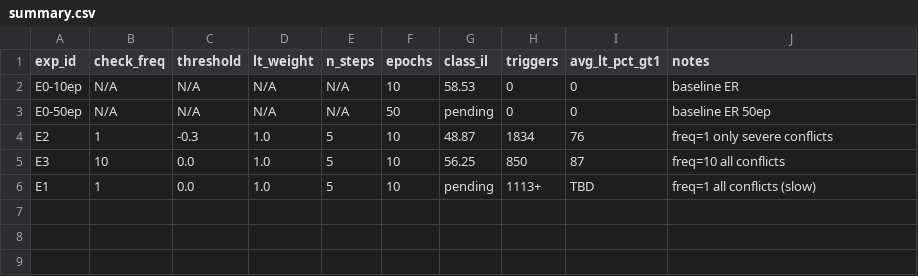
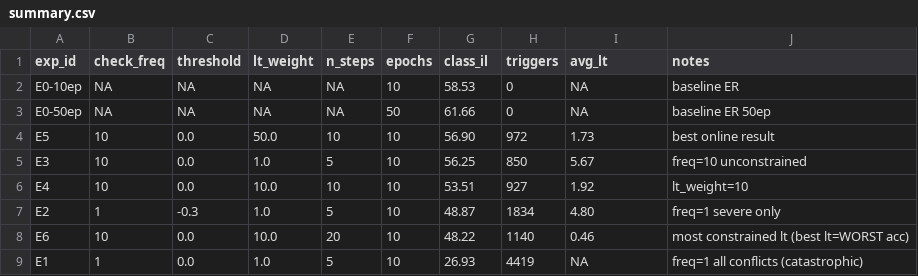
Before and after one commit to iks124/mammoth, a CSV file: experiments/H7-online-freq/results/summary.csv, drawn as a sheet.

Commit message:
research(results): H7 complete — online teleport consistently fails; Flaw5 confirmed: best-lt(0.46) gives worst-acc(48.22%); PIVOT decision
All 6 online variants < ER baseline (best: E5=56.90% vs 58.53%).
Critical paradox: lower avg_lt → worse accuracy because large LoRA delta
(norm=25-30) disrupts other batches. Zero-order guarantee ≠ trajectory.

```diff
--- a/experiments/H7-online-freq/results/summary.csv
+++ b/experiments/H7-online-freq/results/summary.csv
@@ -1,6 +1,9 @@
-exp_id,check_freq,threshold,lt_weight,n_steps,epochs,class_il,triggers,avg_lt_pct_gt1,notes
-E0-10ep,N/A,N/A,N/A,N/A,10,58.53,0,0,baseline ER
-E0-50ep,N/A,N/A,N/A,N/A,50,pending,0,0,baseline ER 50ep
-E2,1,-0.3,1.0,5,10,48.87,1834,76,freq=1 only severe conflicts
-E3,10,0.0,1.0,5,10,56.25,850,87,freq=10 all conflicts
-E1,1,0.0,1.0,5,10,pending,1113+,TBD,freq=1 all conflicts (slow)
+exp_id,check_freq,threshold,lt_weight,n_steps,epochs,class_il,triggers,avg_lt,notes
+E0-10ep,NA,NA,NA,NA,10,58.53,0,NA,baseline ER
+E0-50ep,NA,NA,NA,NA,50,61.66,0,NA,baseline ER 50ep
+E5,10,0.0,50.0,10,10,56.90,972,1.73,best online result
+E3,10,0.0,1.0,5,10,56.25,850,5.67,freq=10 unconstrained
+E4,10,0.0,10.0,10,10,53.51,927,1.92,lt_weight=10
+E2,1,-0.3,1.0,5,10,48.87,1834,4.80,freq=1 severe only
+E6,10,0.0,10.0,20,10,48.22,1140,0.46,most constrained lt (best lt=WORST acc)
+E1,1,0.0,1.0,5,10,26.93,4419,NA,freq=1 all conflicts (catastrophic)
```
Also changed, not shown: 2 other files.
